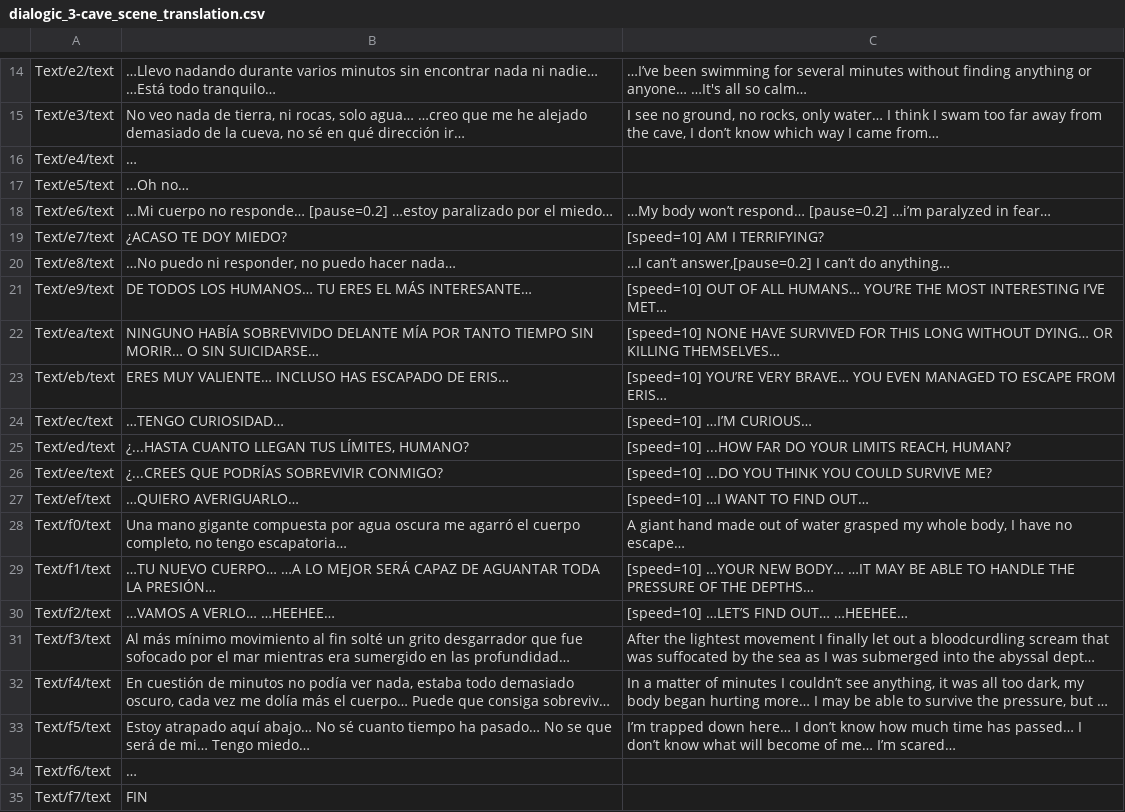
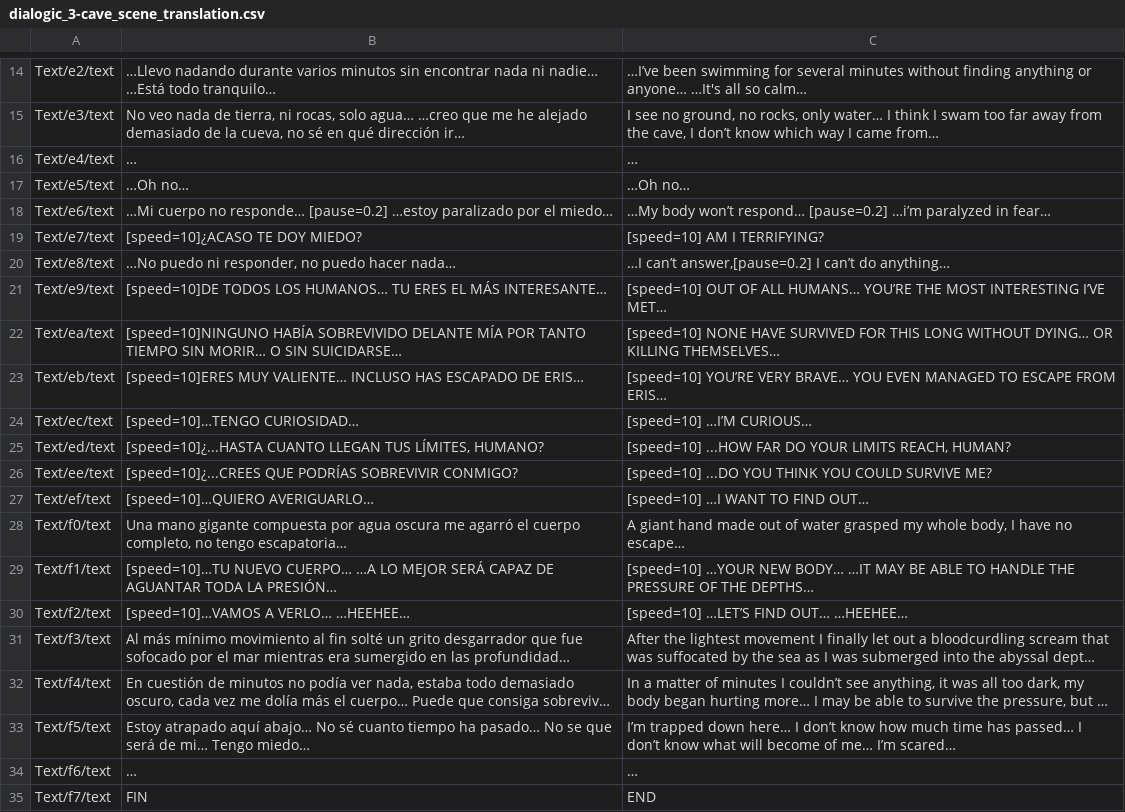
Before and after one commit to IES-Rafael-Alberti/gameoff2025-Mashroom, a CSV file: curse-of-the-waves/DialogicAssets/translations/dialogic_3-cave_scene_translation.csv, drawn as a sheet; only a part is shown, gaps mark what is left out; long unchanged cells end in …; the diff names each change by its address in the sheet, - before the commit and + after, or states it on an @@ line.

```diff
--- a/curse-of-the-waves/DialogicAssets/translations/dialogic_3-cave_scene_translation.csv
+++ b/curse-of-the-waves/DialogicAssets/translations/dialogic_3-cave_scene_translation.csv
-C16: (empty)
+C16: …
-C17: (empty)
+C17: …Oh no…
-B19: ¿ACASO TE DOY MIEDO?
+B19: [speed=10]¿ACASO TE DOY MIEDO?
-B21: DE TODOS LOS…
+B21: [speed=10]DE TODOS LOS…
-B22: NINGUNO HABÍA SOBREVIVIDO…
+B22: [speed=10]NINGUNO HABÍA SOBREVIVIDO…
-B23: ERES MUY VALIENTE……
+B23: [speed=10]ERES MUY VALIENTE……
-B24: …TENGO CURIOSIDAD…
+B24: [speed=10]…TENGO CURIOSIDAD…
-B25: ¿...HASTA CUANTO LLEGAN…
+B25: [speed=10]¿...HASTA CUANTO LLEGAN…
-B26: ¿...CREES QUE PODRÍAS…
+B26: [speed=10]¿...CREES QUE PODRÍAS…
-B27: …QUIERO AVERIGUARLO…
+B27: [speed=10]…QUIERO AVERIGUARLO…
-B29: …TU NUEVO CUERPO……
+B29: [speed=10]…TU NUEVO CUERPO……
-B30: …VAMOS A VERLO… …HEEHEE…
+B30: [speed=10]…VAMOS A VERLO… …HEEHEE…
-C34: (empty)
+C34: …
-C35: (empty)
+C35: END
```
Also changed, not shown: curse-of-the-waves/DialogicAssets/translations/dialogic_2-underwater_scene_translation.csv.
